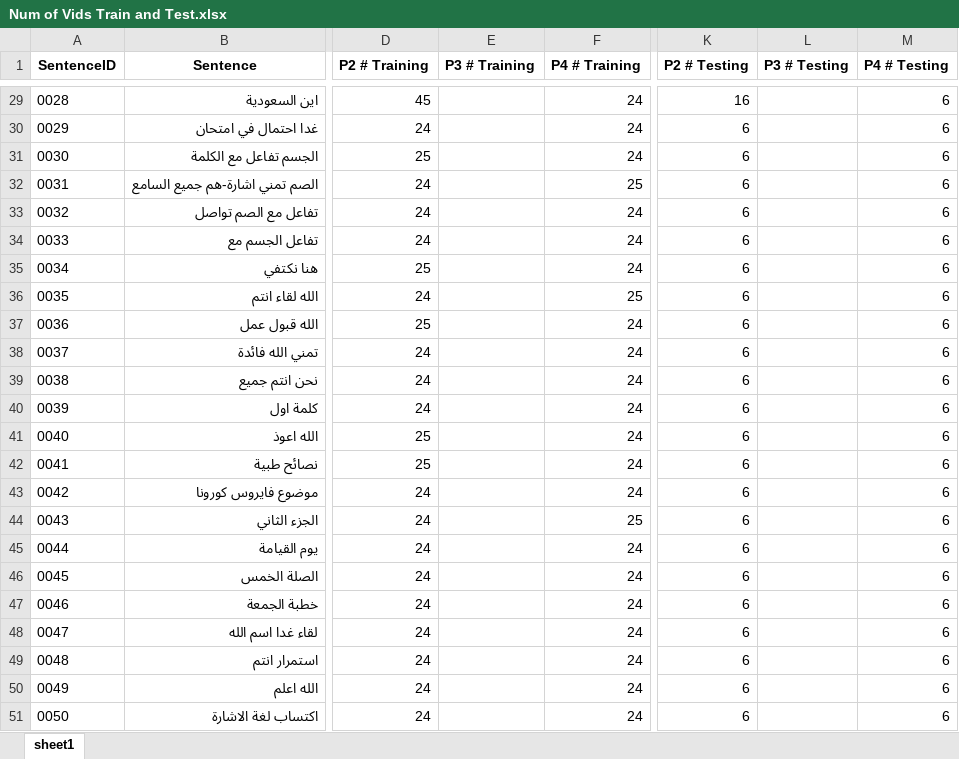
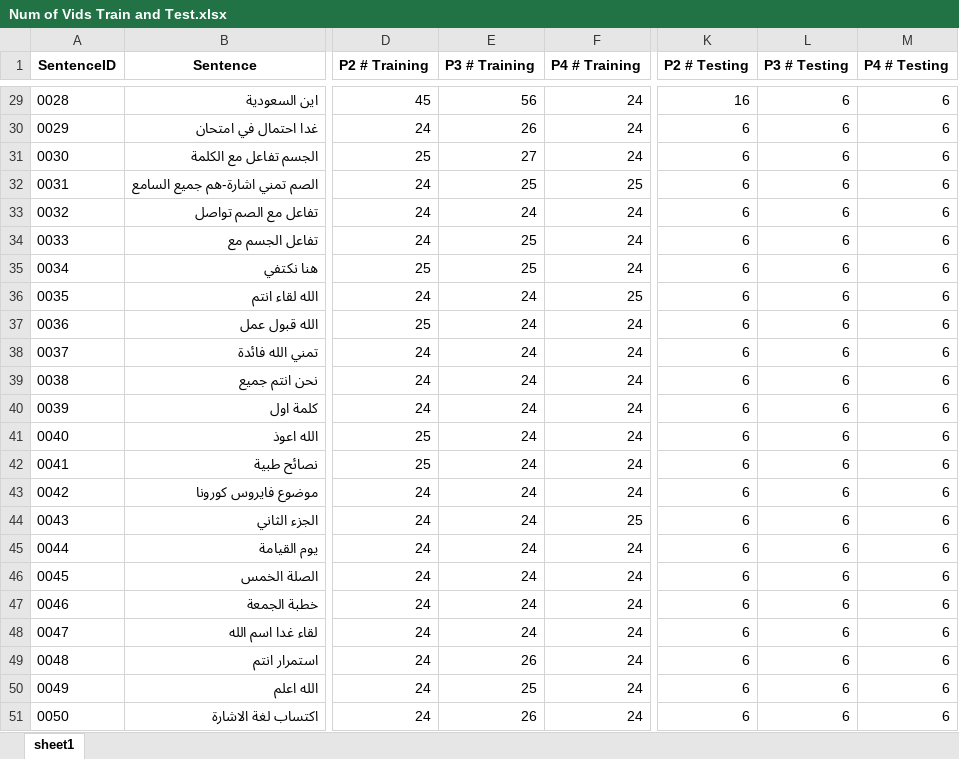
Before and after one commit to lamiselsayed/Senior-Design-Code, an Excel workbook: Dataset Excel Sheets/Num of Vids Train and Test.xlsx, sheet sheet1, drawn as a sheet; only a part is shown, gaps mark what is left out; values as stored, in another font and other column widths than the file's, no borders; conditional formats not drawn; the diff covers the shown part only; the diff names each change by its address in the sheet, - before the commit and + after, or states it on an @@ line.

Commit message:
P3 Training and Testing Added

```diff
--- a/Dataset Excel Sheets/Num of Vids Train and Test.xlsx (sheet sheet1)
+++ b/Dataset Excel Sheets/Num of Vids Train and Test.xlsx (sheet sheet1)
-E29 (P3 # Training): (empty)
+E29 (P3 # Training): 56
-L29:L51 (P3 # Testing): (empty)
+L29:L51 (P3 # Testing): 6
-E30 (P3 # Training): (empty)
+E30 (P3 # Training): 26
-E31 (P3 # Training): (empty)
+E31 (P3 # Training): 27
-E32 (P3 # Training): (empty)
+E32 (P3 # Training): 25
-E33 (P3 # Training): (empty)
+E33 (P3 # Training): 24
-E34:E35 (P3 # Training): (empty)
+E34:E35 (P3 # Training): 25
-E36:E48 (P3 # Training): (empty)
+E36:E48 (P3 # Training): 24
-E49 (P3 # Training): (empty)
+E49 (P3 # Training): 26
-E50 (P3 # Training): (empty)
+E50 (P3 # Training): 25
-E51 (P3 # Training): (empty)
+E51 (P3 # Training): 26
```
Also changed, not shown: 55 edited cells elsewhere in this sheet.
